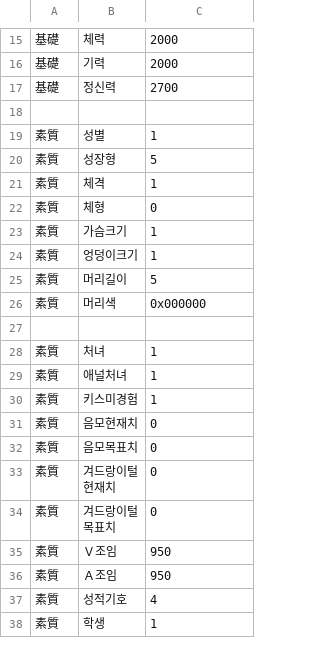
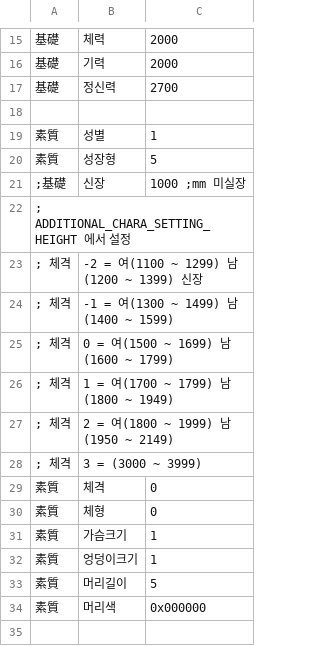
Before and after one commit to echintoad/eraBAK-, a CSV file: CSV/Chara/Chara119 린.csv, drawn as a sheet; only a part is shown, gaps mark what is left out; the shorter side is filled out with more unchanged rows; addresses are those after the commit; the diff names each change by its address in the sheet, - before the commit and + after, or states it on an @@ line.

```diff
--- a/CSV/Chara/Chara119 린.csv
+++ b/CSV/Chara/Chara119 린.csv
+row 21: ;基礎 | 신장 | 1000 ;mm 미실장
+row 22: ; ADDITIONAL_CHARA_SETTING_HEIGHT 에서 설정
+row 23: ; 체격 | -2 = 여(1100 ~ 1299) 남(1200 ~ 1399) 신장
+row 24: ; 체격 | -1 = 여(1300 ~ 1499) 남(1400 ~ 1599)
+row 25: ; 체격 | 0 = 여(1500 ~ 1699) 남(1600 ~ 1799)
+row 26: ; 체격 | 1 = 여(1700 ~ 1799) 남(1800 ~ 1949)
+row 27: ; 체격 | 2 = 여(1800 ~ 1999) 남(1950 ~ 2149)
+row 28: ; 체격 | 3 = (3000 ~ 3999)
-C29: 1
+C29: 0
```
Also changed, not shown: CSV/Chara/Chara111 유키노.csv, CSV/Chara/Chara112 니코.csv, 14 other files.
